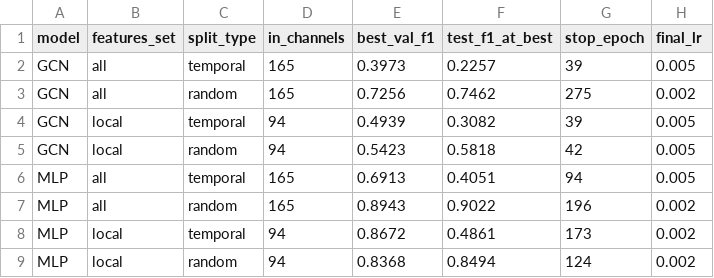
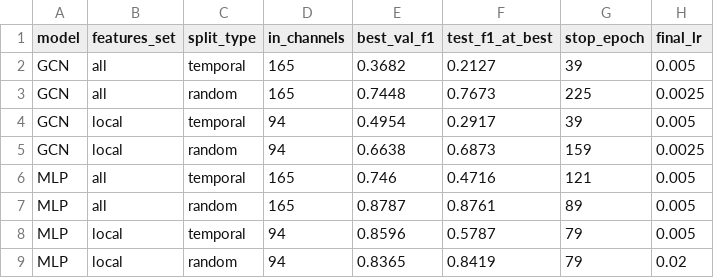
Before and after one commit to danielbehargithub/Crypto-Fraud, a CSV file: run_summary_all.csv, drawn as a sheet.

Commit message:
data py

```diff
--- a/run_summary_all.csv
+++ b/run_summary_all.csv
@@ -1,9 +1,9 @@
 model,features_set,split_type,in_channels,best_val_f1,test_f1_at_best,stop_epoch,final_lr
-GCN,all,temporal,165,0.3973,0.2257,39,0.005
-GCN,all,random,165,0.7256,0.7462,275,0.002
-GCN,local,temporal,94,0.4939,0.3082,39,0.005
-GCN,local,random,94,0.5423,0.5818,42,0.005
-MLP,all,temporal,165,0.6913,0.4051,94,0.005
-MLP,all,random,165,0.8943,0.9022,196,0.002
-MLP,local,temporal,94,0.8672,0.4861,173,0.002
-MLP,local,random,94,0.8368,0.8494,124,0.002
+GCN,all,temporal,165,0.3682,0.2127,39,0.005
+GCN,all,random,165,0.7448,0.7673,225,0.0025
+GCN,local,temporal,94,0.4954,0.2917,39,0.005
+GCN,local,random,94,0.6638,0.6873,159,0.0025
+MLP,all,temporal,165,0.746,0.4716,121,0.005
+MLP,all,random,165,0.8787,0.8761,89,0.005
+MLP,local,temporal,94,0.8596,0.5787,79,0.005
+MLP,local,random,94,0.8365,0.8419,79,0.02
```
Also changed, not shown: 2 other files.
